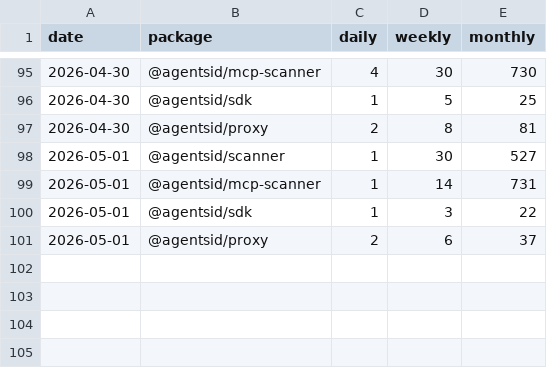
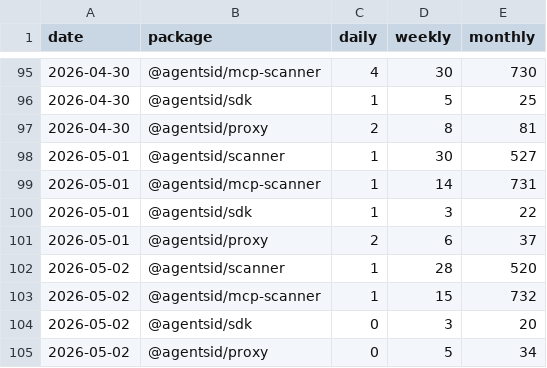
Before and after one commit to stevenkozeniesky02/agentsid, a CSV file: metrics/npm-downloads.csv, drawn as a sheet; only a part is shown, gaps mark what is left out.

Commit message:
metrics: npm downloads 2/day — 2026-05-02

```diff
--- a/metrics/npm-downloads.csv
+++ b/metrics/npm-downloads.csv
@@ -101 +101,5 @@ date,package,daily,weekly,monthly
 2026-05-01,@agentsid/proxy,2,6,37
+2026-05-02,@agentsid/scanner,1,28,520
+2026-05-02,@agentsid/mcp-scanner,1,15,732
+2026-05-02,@agentsid/sdk,0,3,20
+2026-05-02,@agentsid/proxy,0,5,34
```
Also changed, not shown: 1 other file.
